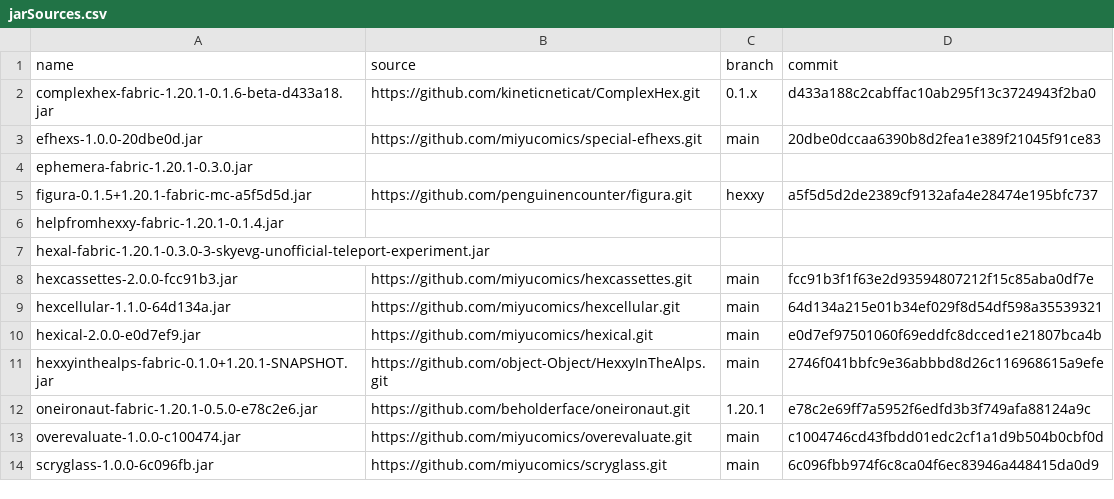
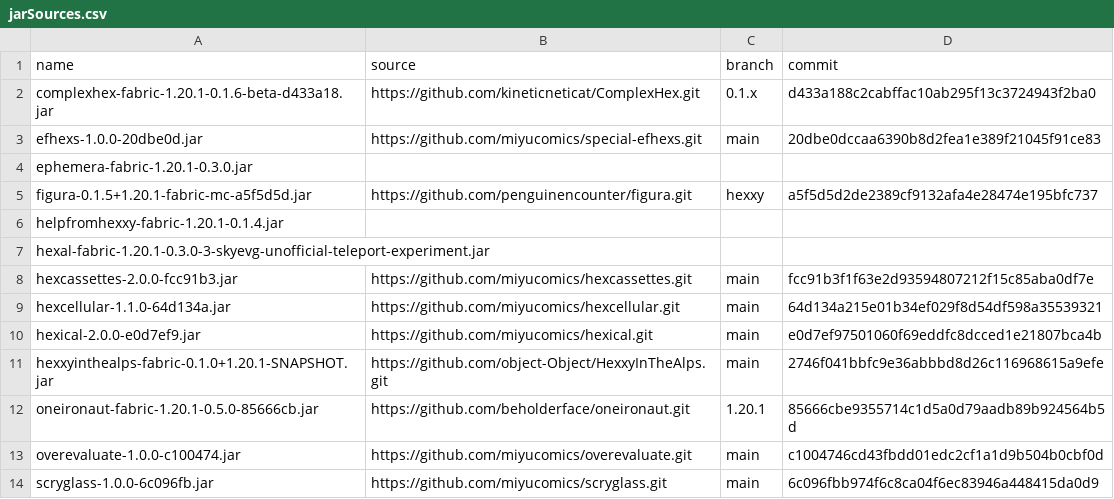
Before and after one commit to abilliontrillionstars/hexxy4, a CSV file: jarSources.csv, drawn as a sheet.

Commit message:
fix oneironaut source

```diff
--- a/jarSources.csv
+++ b/jarSources.csv
@@ -11,3 +11,3 @@ hexical-2.0.0-e0d7ef9.jar,https://github.com/miyucomics/hexical.git,main,e0d7ef9
 hexxyinthealps-fabric-0.1.0+1.20.1-SNAPSHOT.jar,https://github.com/object-Object/HexxyInTheAlps.git,main,2746f041bbfc9e36abbbd8d26c116968615a9efe
-oneironaut-fabric-1.20.1-0.5.0-e78c2e6.jar,https://github.com/beholderface/oneironaut.git,1.20.1,e78c2e69ff7a5952f6edfd3b3f749afa88124a9c
+oneironaut-fabric-1.20.1-0.5.0-85666cb.jar,https://github.com/beholderface/oneironaut.git,1.20.1,85666cbe9355714c1d5a0d79aadb89b924564b5d
 overevaluate-1.0.0-c100474.jar,https://github.com/miyucomics/overevaluate.git,main,c1004746cd43fbdd01edc2cf1a1d9b504b0cbf0d
```
